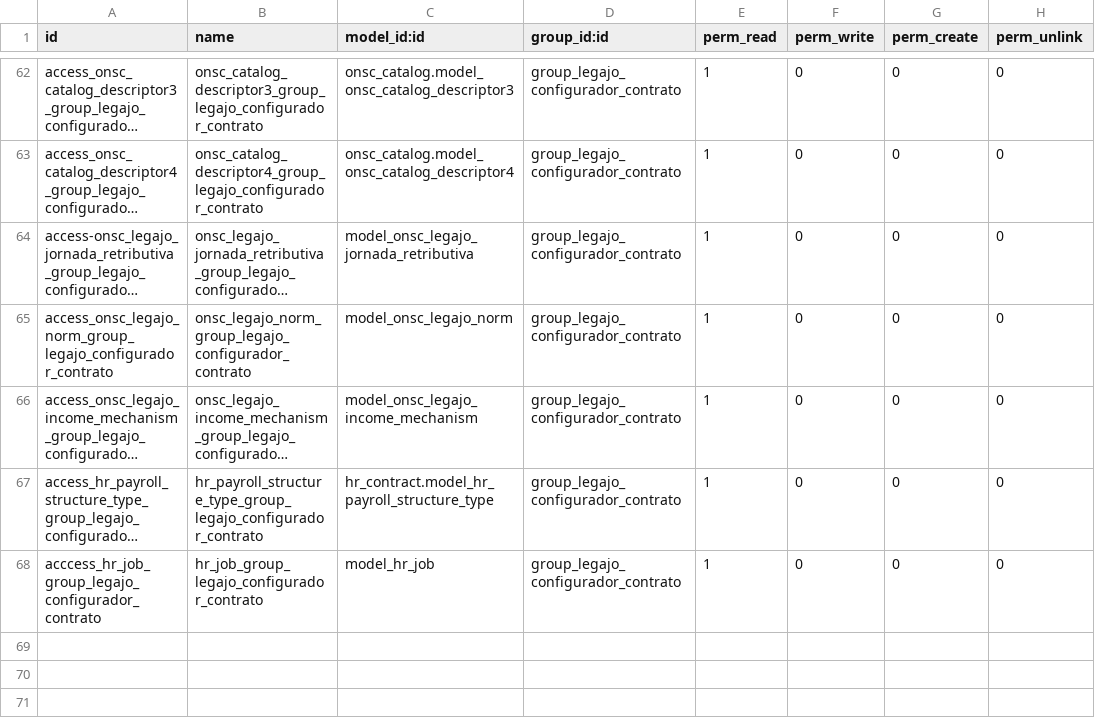
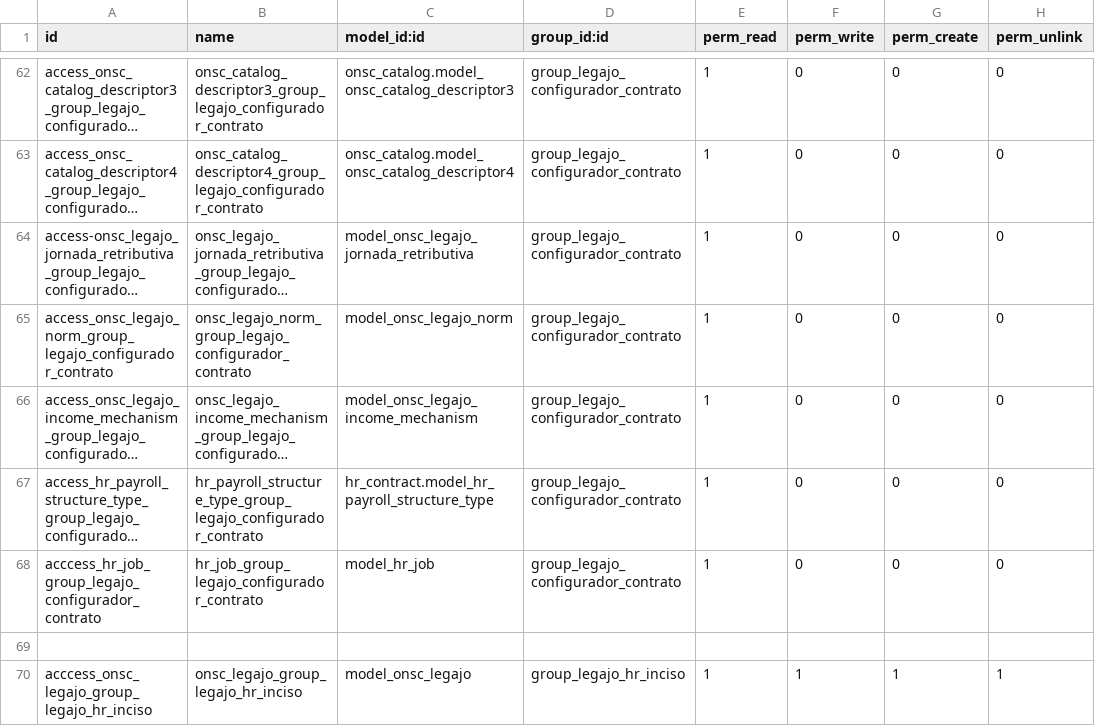
Before and after one commit to AtelUruguay/ONSC, a CSV file: onsc_legajo/security/ir.model.access.csv, drawn as a sheet; only a part is shown, gaps mark what is left out; long unchanged cells end in …; the diff names each change by its address in the sheet, - before the commit and + after, or states it on an @@ line.

Commit message:
[ADD][LEGAJO][PS07 10957, 10960] Inicio de desarrollo de la funcionalidad de legajos

```diff
--- a/onsc_legajo/security/ir.model.access.csv
+++ b/onsc_legajo/security/ir.model.access.csv
+row 69: (empty)
+row 70: acccess_onsc_legajo_group_legajo_hr_inciso | onsc_legajo_group_legajo_hr_inciso | model_onsc_legajo | group_legajo_hr_inciso | 1 | 1 | 1 | 1
```
Also changed, not shown: 13 other files.
